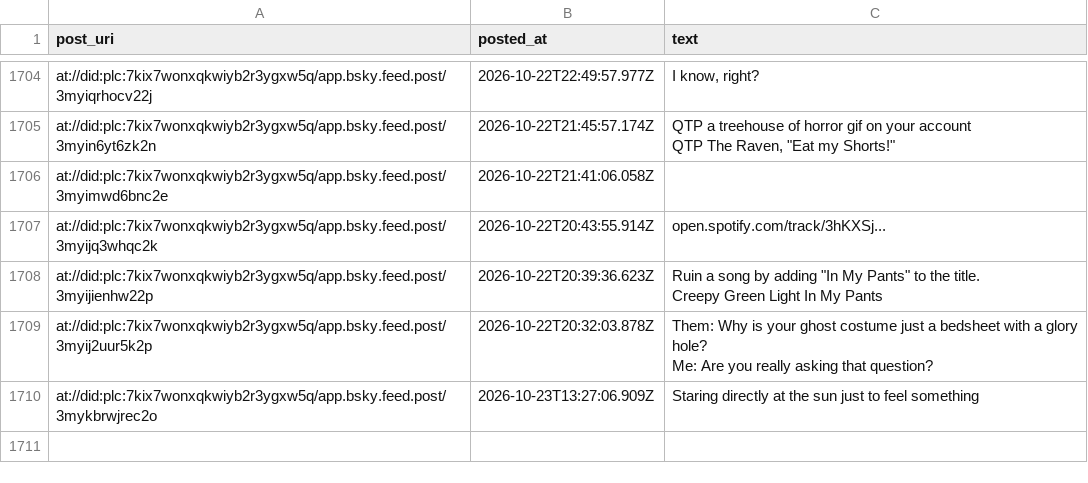
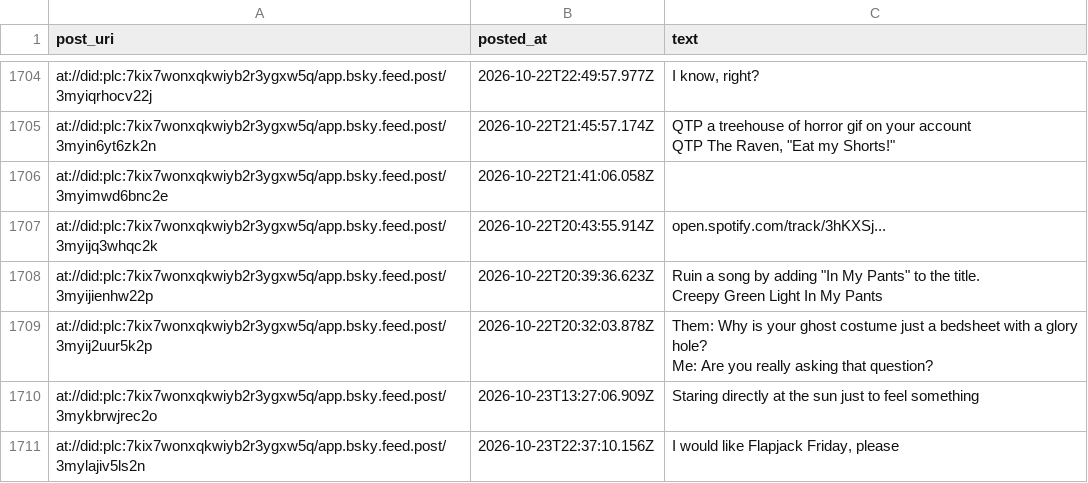
Before and after one commit to IcarusQD/bluesky-collector, a CSV file: data/posts.csv, drawn as a sheet; only a part is shown, gaps mark what is left out.

```diff
--- a/data/posts.csv
+++ b/data/posts.csv
@@ -2035 +2035,2 @@ Me: Are you really asking that question?"
 at://did:plc:7kix7wonxqkwiyb2r3ygxw5q/app.bsky.feed.post/3mykbrwjrec2o,2026-10-23T13:27:06.909Z,Staring directly at the sun just to feel something
+at://did:plc:7kix7wonxqkwiyb2r3ygxw5q/app.bsky.feed.post/3mylajiv5ls2n,2026-10-23T22:37:10.156Z,"I would like Flapjack Friday, please"
```
Also changed, not shown: 1 other file.
